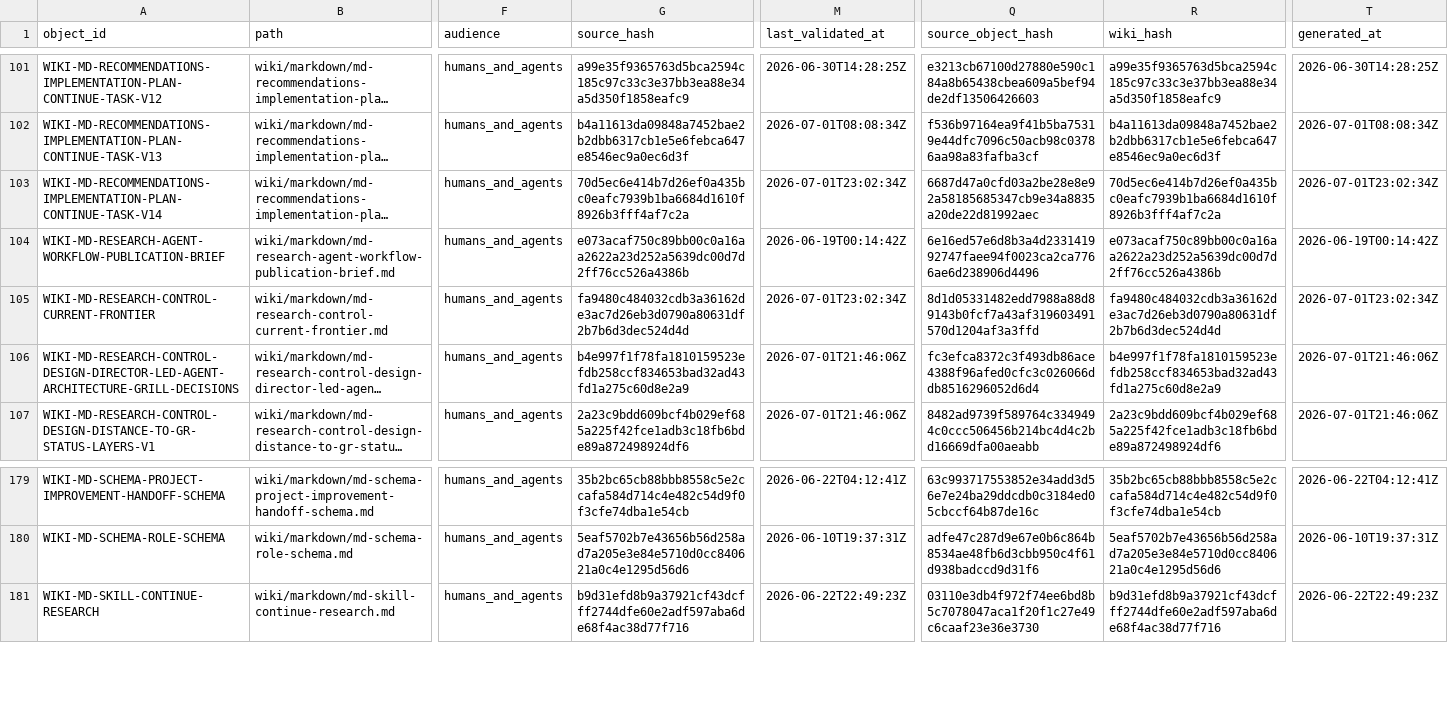
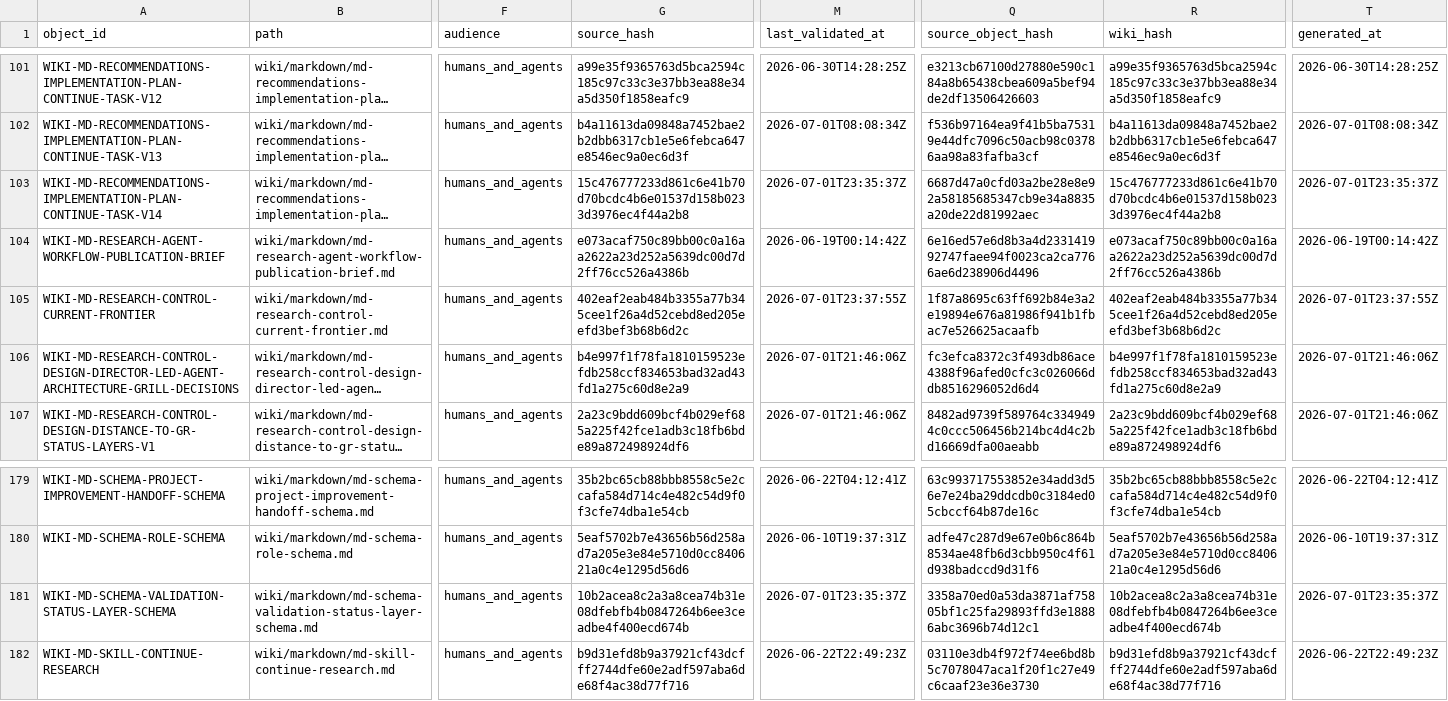
Before and after one commit to AngryOwlAI/The-AEther-Flow, a CSV file: registries/WIKI_ARTIFACT_REGISTRY.csv, drawn as a sheet; only a part is shown, gaps mark what is left out; long unchanged cells end in …; rows hold the shown columns only; the diff names each change by its address in the sheet, - before the commit and + after, or states it on an @@ line.

```diff
--- a/registries/WIKI_ARTIFACT_REGISTRY.csv
+++ b/registries/WIKI_ARTIFACT_REGISTRY.csv
-G103 (source_hash): 70d5ec6e414b7d26ef0a435bc0eafc7939b1ba6684d1610f8926b3fff4af7c2a
+G103 (source_hash): 15c476777233d861c6e41b70d70bcdc4b6e01537d158b0233d3976ec4f44a2b8
-M103 (last_validated_at): 2026-07-01T23:02:34Z
+M103 (last_validated_at): 2026-07-01T23:35:37Z
-R103 (wiki_hash): 70d5ec6e414b7d26ef0a435bc0eafc7939b1ba6684d1610f8926b3fff4af7c2a
+R103 (wiki_hash): 15c476777233d861c6e41b70d70bcdc4b6e01537d158b0233d3976ec4f44a2b8
-T103 (generated_at): 2026-07-01T23:02:34Z
+T103 (generated_at): 2026-07-01T23:35:37Z
-G105 (source_hash): fa9480c484032cdb3a36162de3ac7d26eb3d0790a80631df2b7b6d3dec524d4d
+G105 (source_hash): 402eaf2eab484b3355a77b345cee1f26a4d52cebd8ed205eefd3bef3b68b6d2c
-M105 (last_validated_at): 2026-07-01T23:02:34Z
+M105 (last_validated_at): 2026-07-01T23:37:55Z
-Q105 (source_object_hash): 8d1d05331482edd7988a88d89143b0fcf7a43af319603491570d1204af3a3ffd
+Q105 (source_object_hash): 1f87a8695c63ff692b84e3a2e19894e676a81986f941b1fbac7e526625acaafb
-R105 (wiki_hash): fa9480c484032cdb3a36162de3ac7d26eb3d0790a80631df2b7b6d3dec524d4d
+R105 (wiki_hash): 402eaf2eab484b3355a77b345cee1f26a4d52cebd8ed205eefd3bef3b68b6d2c
-T105 (generated_at): 2026-07-01T23:02:34Z
+T105 (generated_at): 2026-07-01T23:37:55Z
+row 181: WIKI-MD-SCHEMA-VALIDATION-STATUS-LAYER-SCHEMA | wiki/markdown/md-schema-validation-status-layer-schema.md | humans_and_agents | 10b2acea8c2a3a8cea74b31e08dfebfb4b0847264b6ee3ceadbe4f400ecd674b | 2026-07-01T23:35:37Z | 3358a70ed0a53da3871af75805bf1c25fa29893ffd3e18886abc3696b74d12c1 | 10b2acea8c2a3a8cea74b31e08dfebfb4b0847264b6ee3ceadbe4f400ecd674b | 2026-07-01T23:35:37Z
```
Also changed, not shown: registries/CLAIM_BOUNDARY_REGISTRY.csv, registries/CONTENT_SEMANTIC_REGISTRY.csv, 40 other files.
